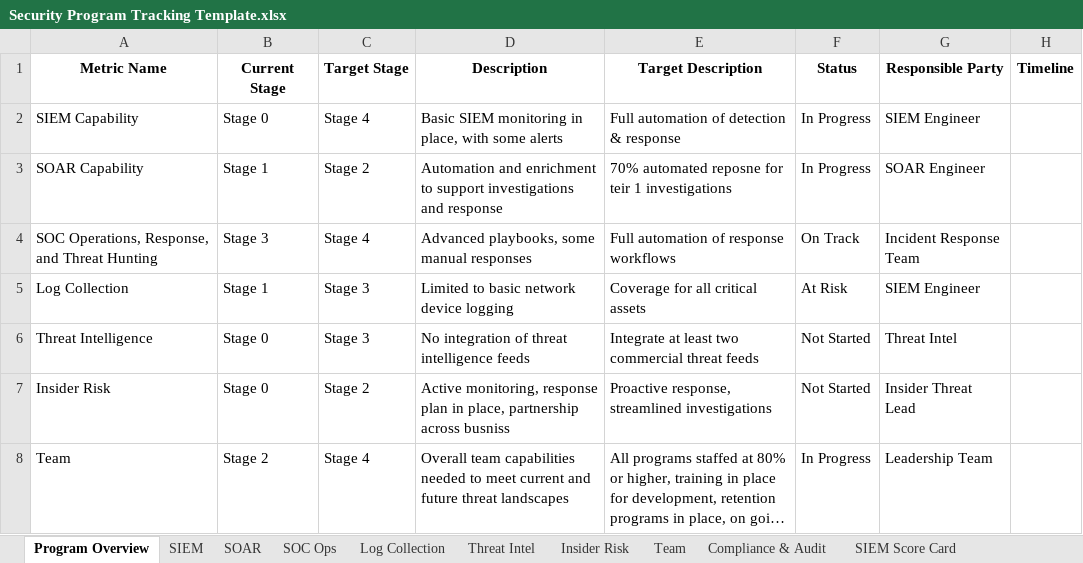
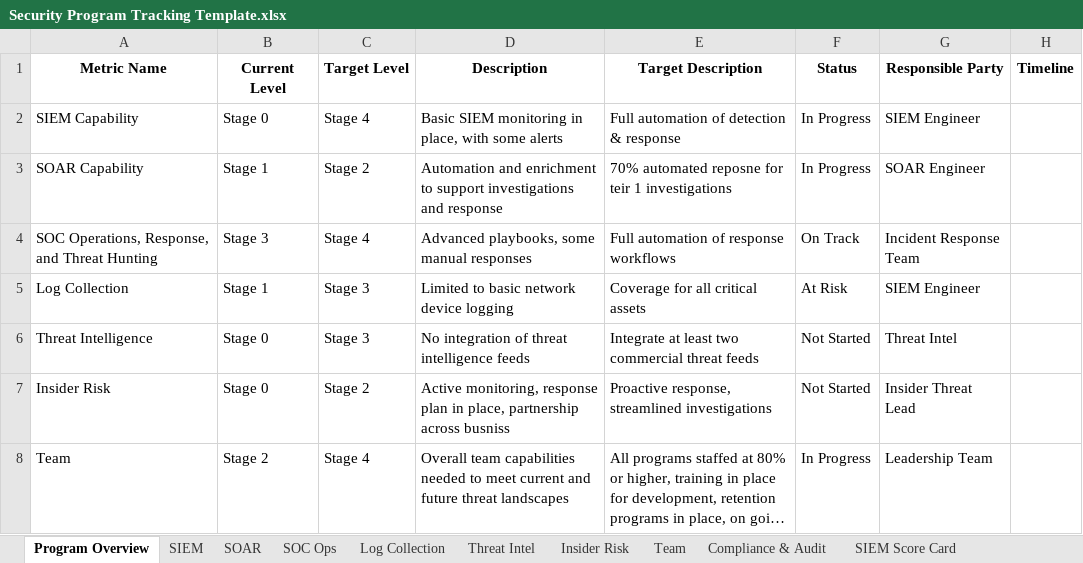
Before and after one commit to matt-snyder-stuff/Security-Maturity-Tracking, an Excel workbook: Security Program Tracking Template.xlsx, sheet Program Overview, drawn as a sheet; only a part is shown; long unchanged cells end in …; values as stored, in another font and other column widths than the file's, no borders; the diff names each change by its address in the sheet, - before the commit and + after, or states it on an @@ line.

Commit message:
Update Security Program Tracking Template.xlsx

```diff
--- a/Security Program Tracking Template.xlsx (sheet Program Overview)
+++ b/Security Program Tracking Template.xlsx (sheet Program Overview)
-B1: Current Stage
+B1: Current Level
-C1: Target Stage
+C1: Target Level
```
Also changed, not shown: sheet SIEM, sheet SOAR, sheet Threat Intel, sheet Team, sheet Compliance & Audit, sheet SOC Ops, 2 more sheets.
